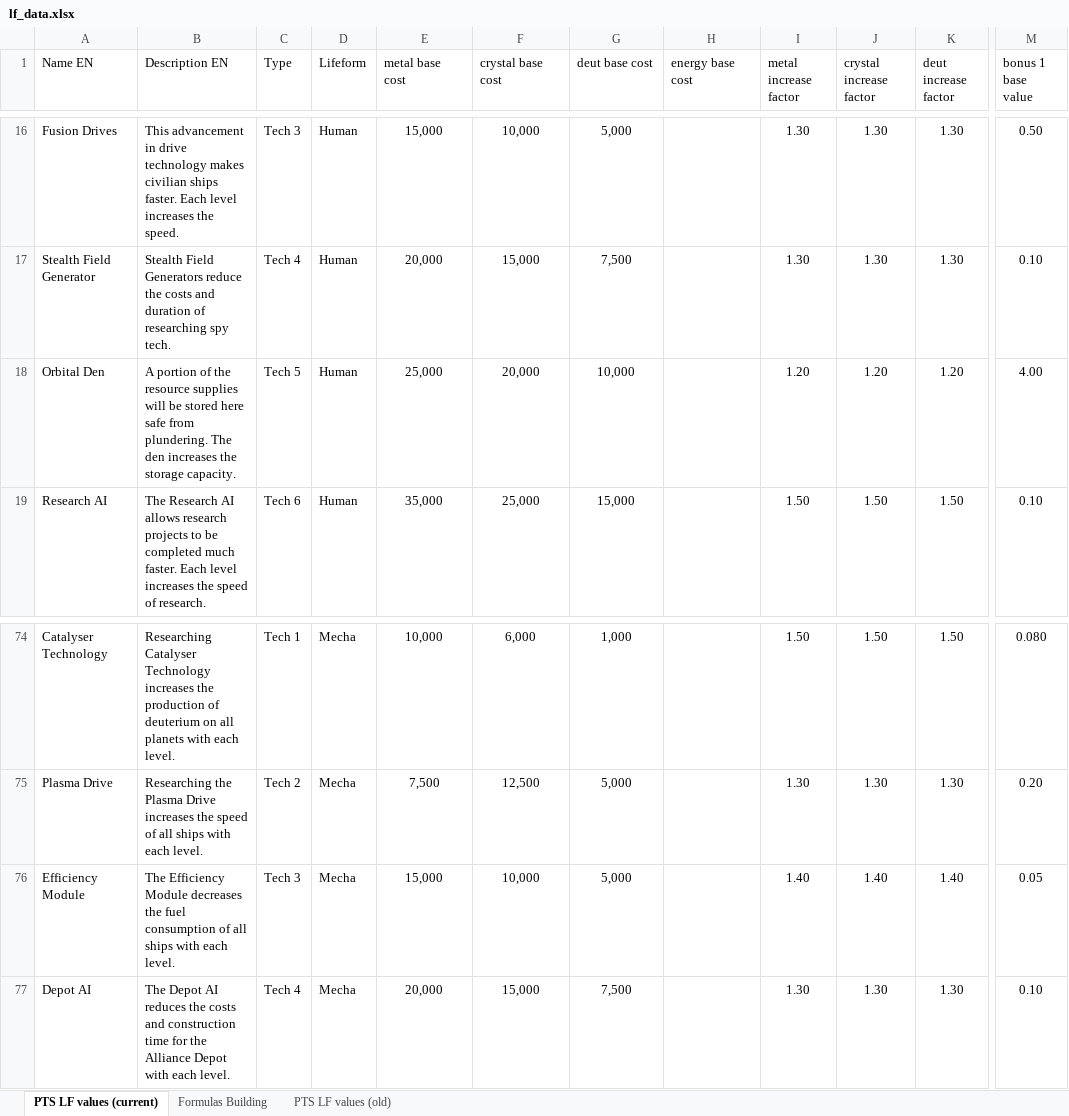
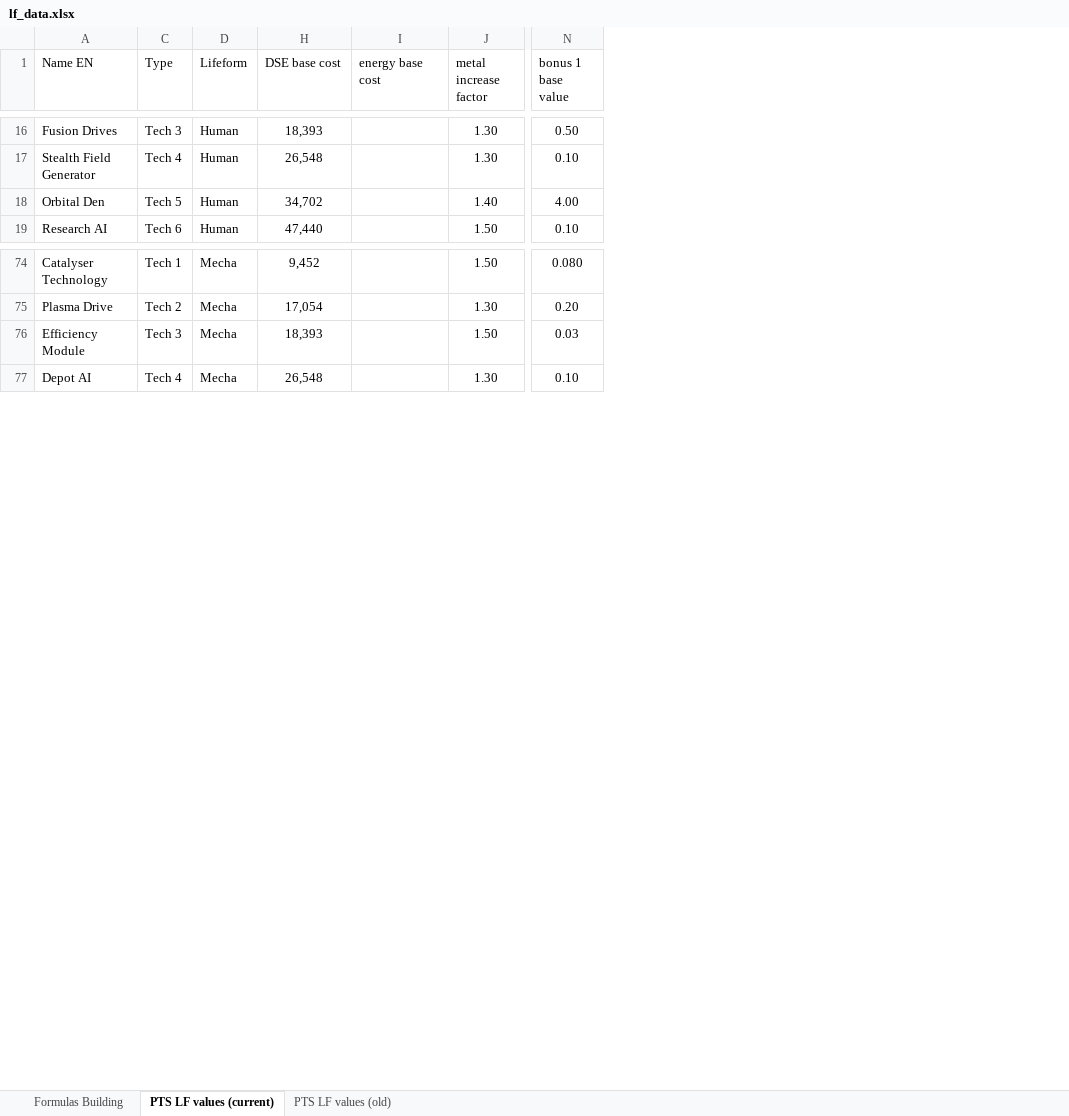
Before and after one commit to benedikt-holland/ogame-expedition-calculator, an Excel workbook: lf_data.xlsx, sheet PTS LF values (current), drawn as a sheet; only a part is shown, gaps mark what is left out; values as stored, in another font and other column widths than the file's, no borders; table styles not drawn; removed rows and columns are numbered as before the commit, all else as after; the diff covers the shown part only; the diff names each change by its address in the sheet, - before the commit and + after, or states it on an @@ line.

```diff
--- a/lf_data.xlsx (sheet PTS LF values (current))
+++ b/lf_data.xlsx (sheet PTS LF values (current))
@@ sheet tab order changed: Formulas Building | PTS LF values (current) | PTS LF values (old) @@
@@ column B (Description EN) hidden, rows 16-19: This advancement in drive technology makes civilian ships faster. Each level increases the speed. | Stealth Field Generators reduce the costs and duration of researching spy tech. | A portion of the resource supplies will be stored here safe from plundering. The den increases the storage capacity. | The Research AI allows research projects to be completed much faster. Each level increases the speed of research.; rows 74-77: Researching Catalyser Technology increases the production of deuterium on all planets with each level. | Researching the Plasma Drive increases the speed of all ships with each level. | The Efficiency Module decreases the fuel consumption of all ships with each level. | The Depot AI reduces the costs and construction time for the Alliance Depot with each level. @@
@@ column E (metal base cost) hidden, rows 16-19: 15,000 | 20,000 | 25,000 | 35,000; rows 74-77: 10,000 | 7,500 | 15,000 | 20,000 @@
@@ column F (crystal base cost) hidden, rows 16-19: 10,000 | 15,000 | 20,000 | 25,000; rows 74-77: 6,000 | 12,500 | 10,000 | 15,000 @@
@@ column G (deut base cost) hidden, rows 16-19: 5,000 | 7,500 | 10,000 | 15,000; rows 74-77: 1,000 | 5,000 | 5,000 | 7,500 @@
+column H (DSE base cost), rows 16-19: 18,393 | 26,548 | 34,702 | 47,440; rows 74-77: 9,452 | 17,054 | 18,393 | 26,548
-column J (crystal increase factor), rows 16-19: 1.30 | 1.30 | 1.20 | 1.50; rows 74-77: 1.50 | 1.30 | 1.40 | 1.30
@@ column K (deut increase factor) hidden, rows 16-19: 1.30 | 1.30 | 1.20 | 1.50; rows 74-77: 1.50 | 1.30 | 1.40 | 1.30 @@
-J18 (metal increase factor): 1.20
+J18 (metal increase factor): 1.40
-J76 (metal increase factor): 1.40
+J76 (metal increase factor): 1.50
-N76 (bonus 1 base value): 0.05
+N76 (bonus 1 base value): 0.03
```
Also changed, not shown: 28 added rows, 13 edited cells and cell formats elsewhere in this sheet, hidden cells.
